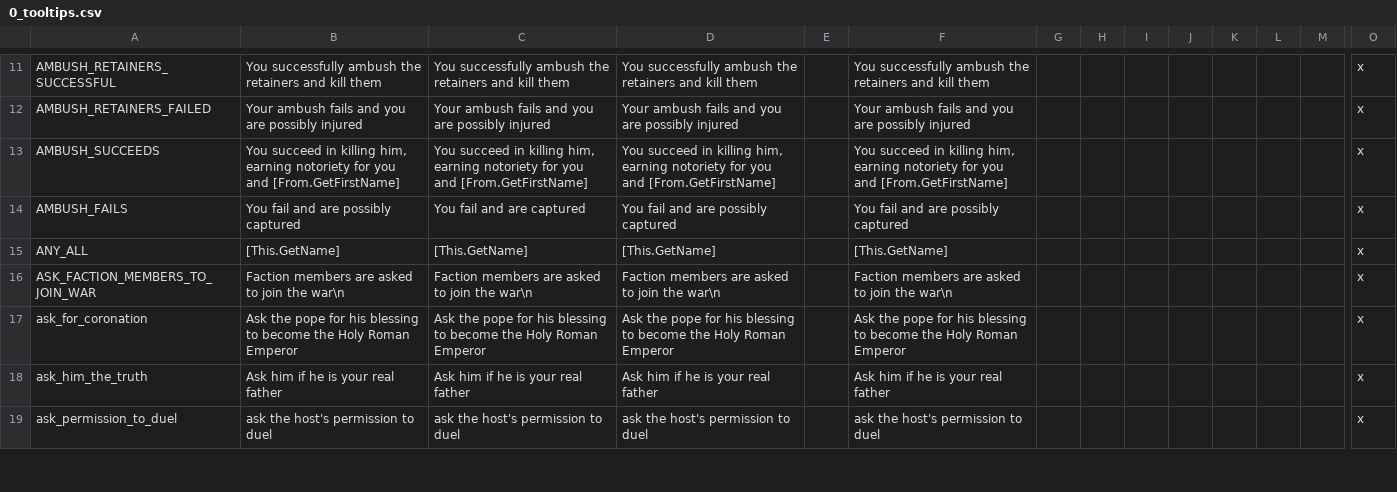
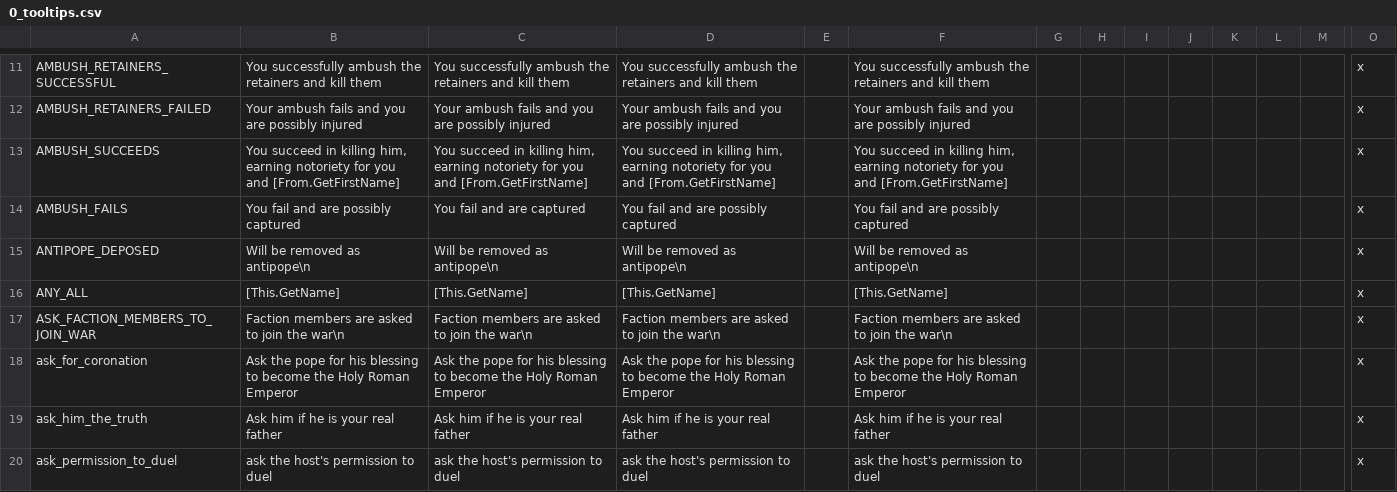
Before and after one commit to ck2plus/CK2Plus, a CSV file: CK2Plus/localisation/0_tooltips.csv, drawn as a sheet; only a part is shown, gaps mark what is left out; rows hold the shown columns only; the diff names each change by its address in the sheet, - before the commit and + after, or states it on an @@ line.

Commit message:
antipope removal fix

```diff
--- a/CK2Plus/localisation/0_tooltips.csv
+++ b/CK2Plus/localisation/0_tooltips.csv
+row 15: ANTIPOPE_DEPOSED | Will be removed as antipope\n | Will be removed as antipope\n | Will be removed as antipope\n |  | Will be removed as antipope\n |  |  |  |  |  |  |  | x
```
Also changed, not shown: 3 other files.
